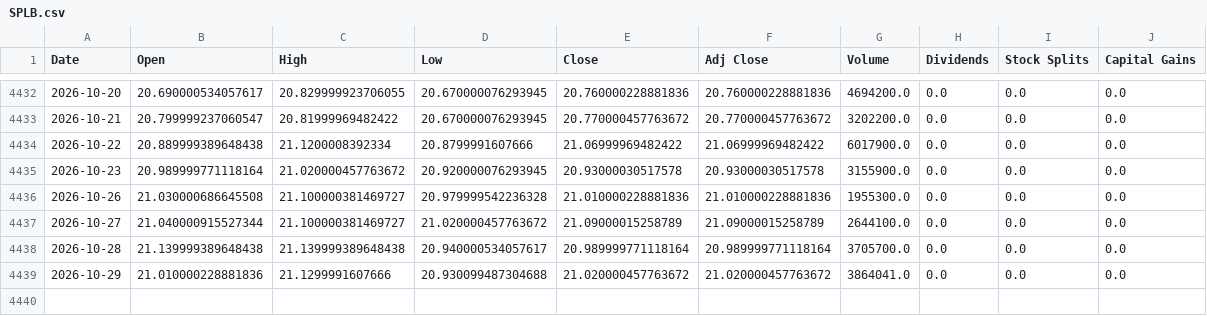
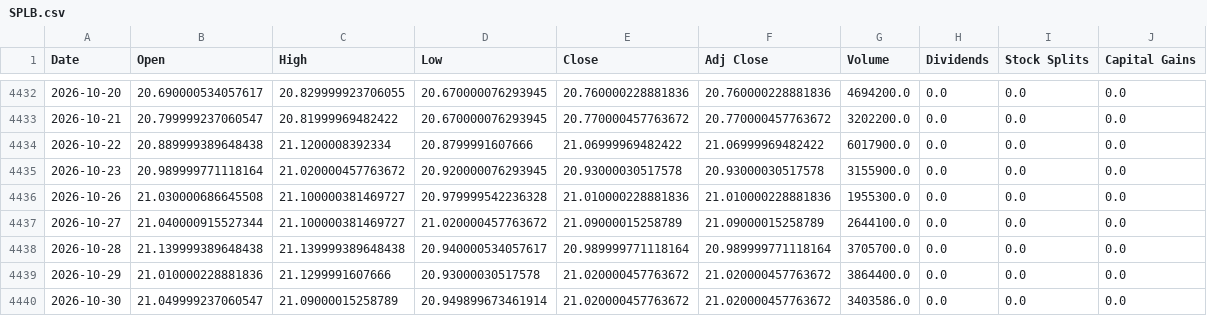
Before and after one commit to a23882005/LivingWaterAI, a CSV file: data/market_history/global/SPLB.csv, drawn as a sheet; only a part is shown, gaps mark what is left out.

```diff
--- a/data/market_history/global/SPLB.csv
+++ b/data/market_history/global/SPLB.csv
@@ -4438,2 +4438,3 @@ Date,Open,High,Low,Close,Adj Close,Volume,Dividends,Stock Splits,Capital Gains
 2026-10-28,21.139999389648438,21.139999389648438,20.940000534057617,20.989999771118164,20.989999771118164,3705700.0,0.0,0.0,0.0
-2026-10-29,21.010000228881836,21.1299991607666,20.930099487304688,21.020000457763672,21.020000457763672,3864041.0,0.0,0.0,0.0
+2026-10-29,21.010000228881836,21.1299991607666,20.93000030517578,21.020000457763672,21.020000457763672,3864400.0,0.0,0.0,0.0
+2026-10-30,21.049999237060547,21.09000015258789,20.949899673461914,21.020000457763672,21.020000457763672,3403586.0,0.0,0.0,0.0
```
Also changed, not shown: data/market_history/global/NATO.CN.csv, data/market_history/global/PPH.csv, 19 other files.
